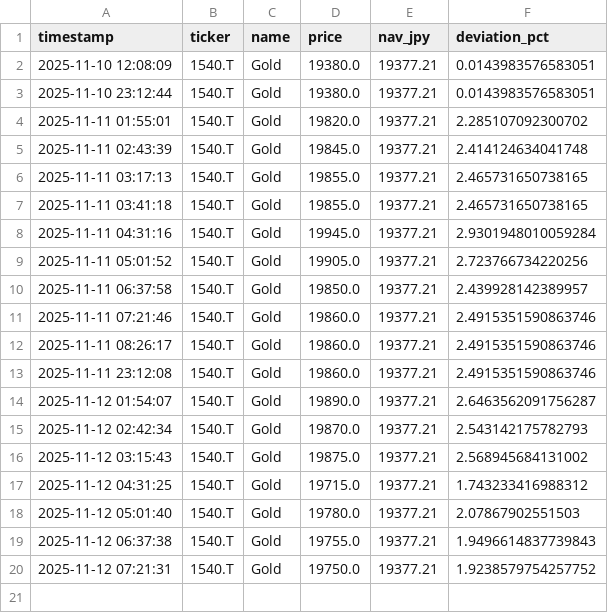
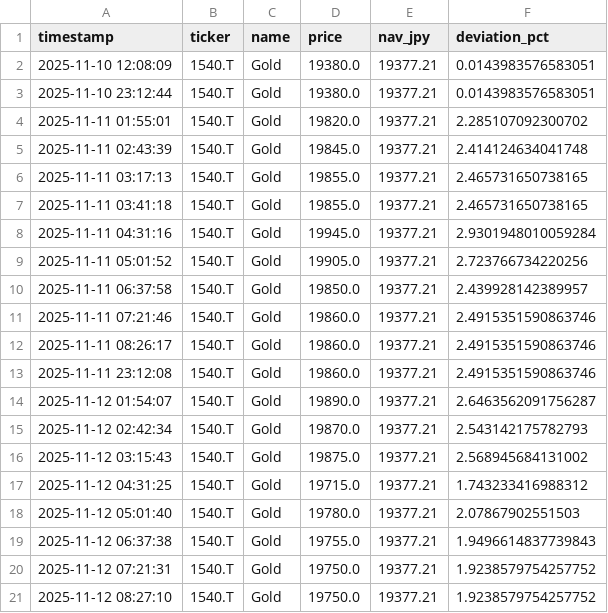
Before and after one commit to Soggy-Koala/etf-deviation-tracker, a CSV file: 1540.csv, drawn as a sheet; the diff names each change by its address in the sheet, - before the commit and + after, or states it on an @@ line.

```diff
--- a/1540.csv
+++ b/1540.csv
+row 21: 2025-11-12 08:27:10 | 1540.T | Gold | 19750.0 | 19377.21 | 1.9238579754257752
```
Also changed, not shown: 1 other file.
